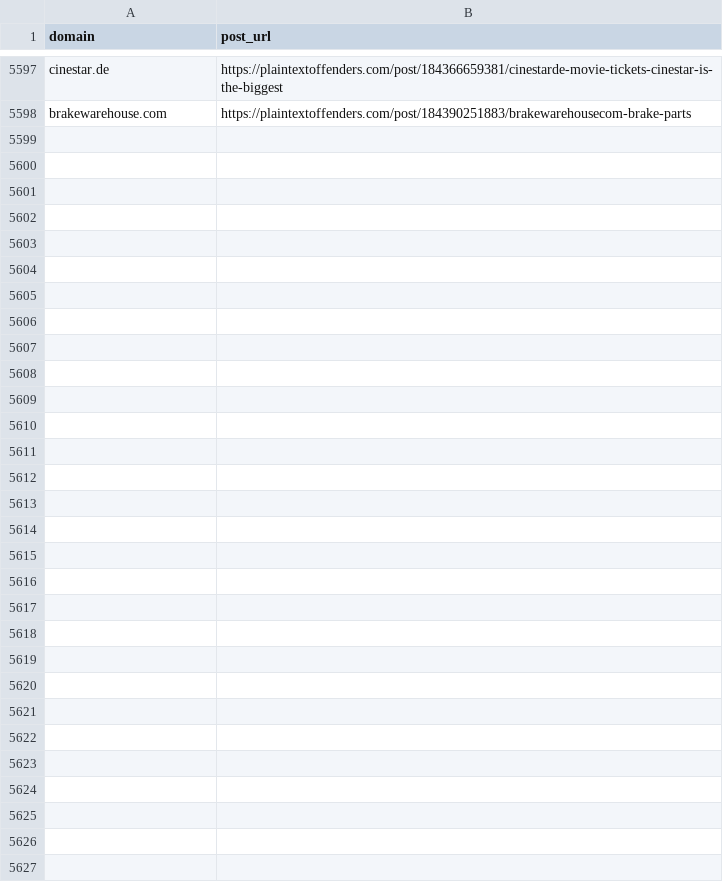
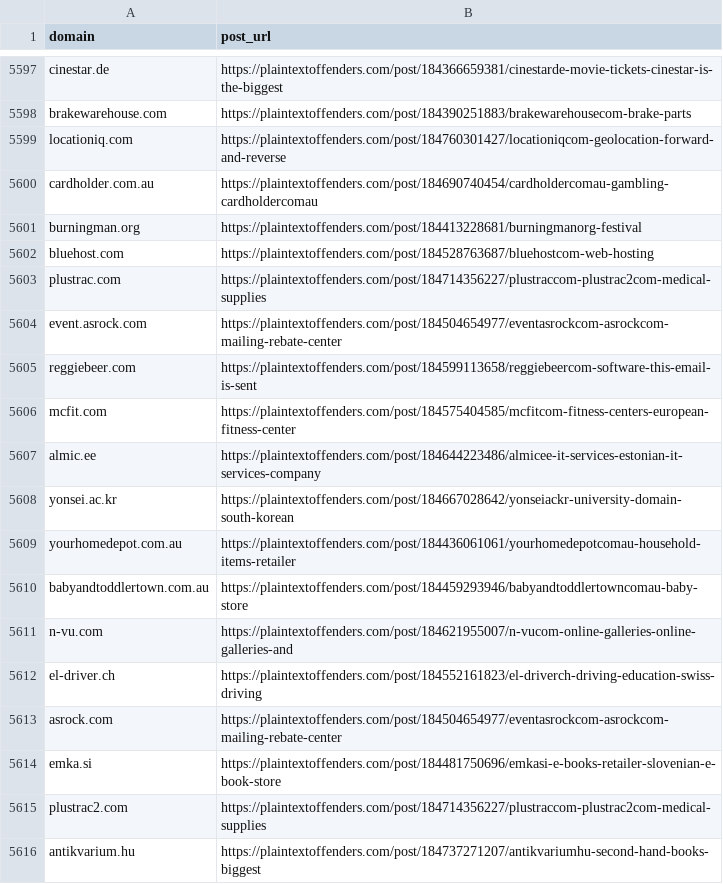
Before and after one commit to plaintextoffenders/plaintextoffenders, a CSV file: offenders.csv, drawn as a sheet; only a part is shown, gaps mark what is left out.

Commit message:
Update offenders list

```diff
--- a/offenders.csv
+++ b/offenders.csv
@@ -5598 +5598,19 @@ cinestar.de,https://plaintextoffenders.com/post/184366659381/cinestarde-movie-ti
 brakewarehouse.com,https://plaintextoffenders.com/post/184390251883/brakewarehousecom-brake-parts
+locationiq.com,https://plaintextoffenders.com/post/184760301427/locationiqcom-geolocation-forward-and-reverse
+cardholder.com.au,https://plaintextoffenders.com/post/184690740454/cardholdercomau-gambling-cardholdercomau
+burningman.org,https://plaintextoffenders.com/post/184413228681/burningmanorg-festival
+bluehost.com,https://plaintextoffenders.com/post/184528763687/bluehostcom-web-hosting
+plustrac.com,https://plaintextoffenders.com/post/184714356227/plustraccom-plustrac2com-medical-supplies
+event.asrock.com,https://plaintextoffenders.com/post/184504654977/eventasrockcom-asrockcom-mailing-rebate-center
+reggiebeer.com,https://plaintextoffenders.com/post/184599113658/reggiebeercom-software-this-email-is-sent
+mcfit.com,https://plaintextoffenders.com/post/184575404585/mcfitcom-fitness-centers-european-fitness-center
+almic.ee,https://plaintextoffenders.com/post/184644223486/almicee-it-services-estonian-it-services-company
+yonsei.ac.kr,https://plaintextoffenders.com/post/184667028642/yonseiackr-university-domain-south-korean
+yourhomedepot.com.au,https://plaintextoffenders.com/post/184436061061/yourhomedepotcomau-household-items-retailer
+babyandtoddlertown.com.au,https://plaintextoffenders.com/post/184459293946/babyandtoddlertowncomau-baby-store
+n-vu.com,https://plaintextoffenders.com/post/184621955007/n-vucom-online-galleries-online-galleries-and
+el-driver.ch,https://plaintextoffenders.com/post/184552161823/el-driverch-driving-education-swiss-driving
+asrock.com,https://plaintextoffenders.com/post/184504654977/eventasrockcom-asrockcom-mailing-rebate-center
+emka.si,https://plaintextoffenders.com/post/184481750696/emkasi-e-books-retailer-slovenian-e-book-store
+plustrac2.com,https://plaintextoffenders.com/post/184714356227/plustraccom-plustrac2com-medical-supplies
+antikvarium.hu,https://plaintextoffenders.com/post/184737271207/antikvariumhu-second-hand-books-biggest
```
